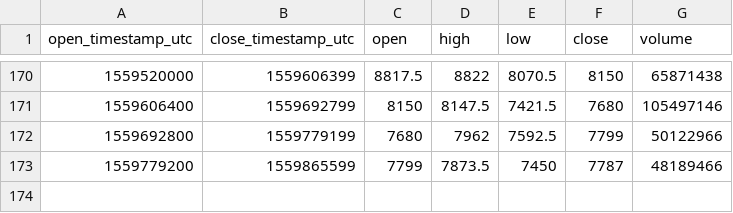
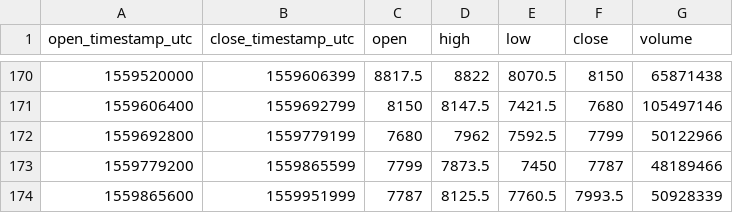
Before and after one commit to cryptobigbro/bitmex-XBTM19, a CSV file: bitmex-XBTM19-1d.csv, drawn as a sheet; only a part is shown, gaps mark what is left out.

```diff
--- a/bitmex-XBTM19-1d.csv
+++ b/bitmex-XBTM19-1d.csv
@@ -173 +173,2 @@ open_timestamp_utc,close_timestamp_utc,open,high,low,close,volume
 1559779200,1559865599,7799,7873.5,7450,7787,48189466
+1559865600,1559951999,7787,8125.5,7760.5,7993.5,50928339
```
Also changed, not shown: bitmex-XBTM19-1h.csv.
